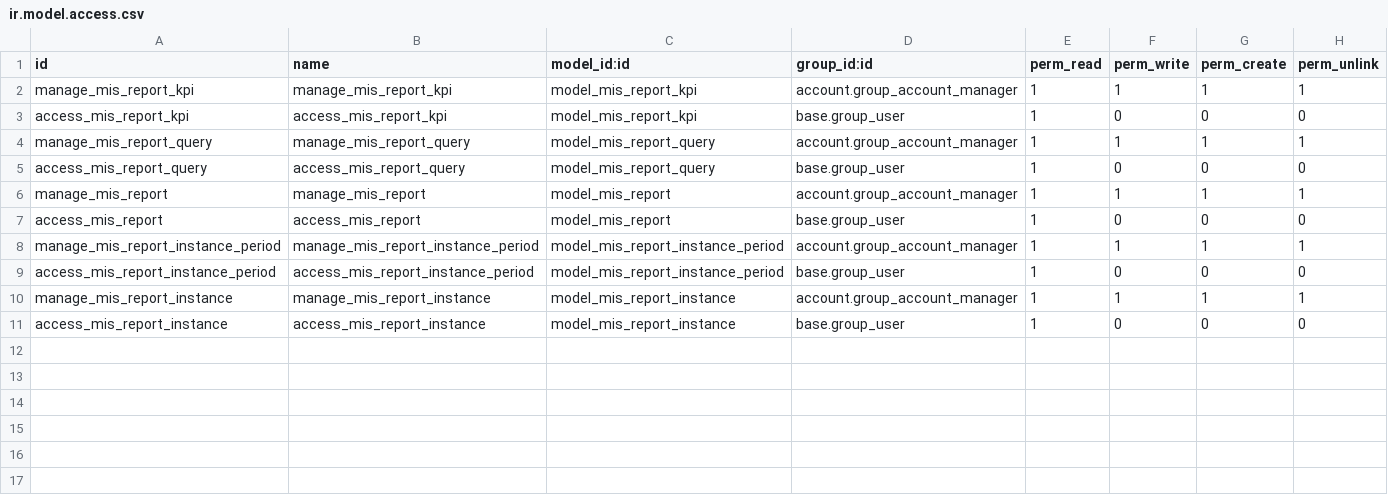
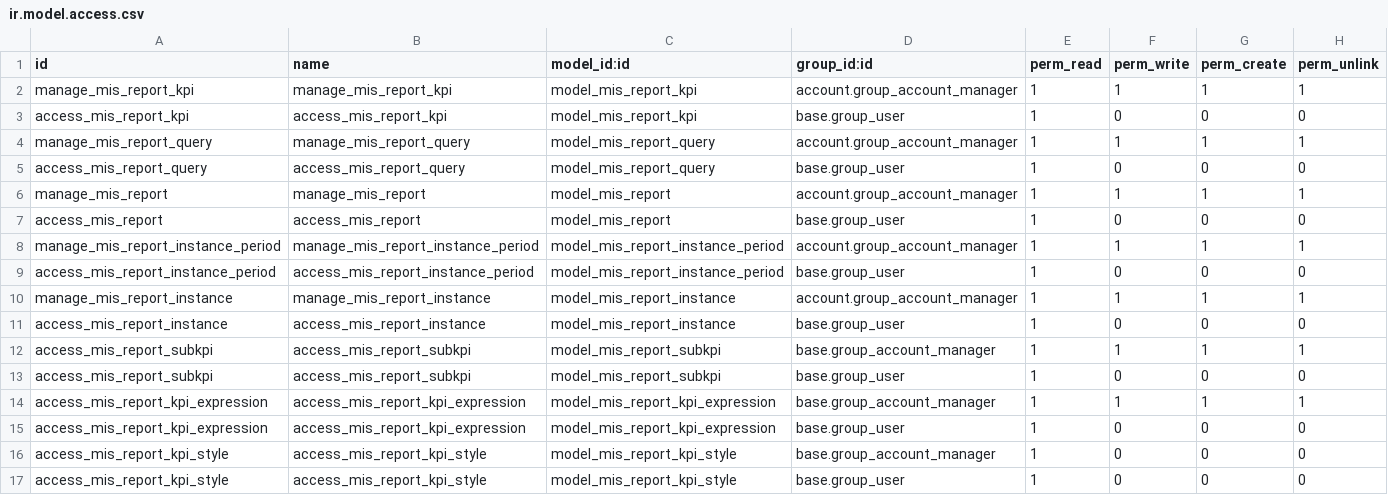
Before and after one commit to OCA/account-financial-reporting, a CSV file: mis_builder/security/ir.model.access.csv, drawn as a sheet; the diff names each change by its address in the sheet, - before the commit and + after, or states it on an @@ line.

Commit message:
[FIX] add missing mis_builder acls

```diff
--- a/mis_builder/security/ir.model.access.csv
+++ b/mis_builder/security/ir.model.access.csv
+row 12: access_mis_report_subkpi | access_mis_report_subkpi | model_mis_report_subkpi | base.group_account_manager | 1 | 1 | 1 | 1
+row 13: access_mis_report_subkpi | access_mis_report_subkpi | model_mis_report_subkpi | base.group_user | 1 | 0 | 0 | 0
+row 14: access_mis_report_kpi_expression | access_mis_report_kpi_expression | model_mis_report_kpi_expression | base.group_account_manager | 1 | 1 | 1 | 1
+row 15: access_mis_report_kpi_expression | access_mis_report_kpi_expression | model_mis_report_kpi_expression | base.group_user | 1 | 0 | 0 | 0
+row 16: access_mis_report_kpi_style | access_mis_report_kpi_style | model_mis_report_kpi_style | base.group_account_manager | 1 | 0 | 0 | 0
+row 17: access_mis_report_kpi_style | access_mis_report_kpi_style | model_mis_report_kpi_style | base.group_user | 1 | 0 | 0 | 0
```
